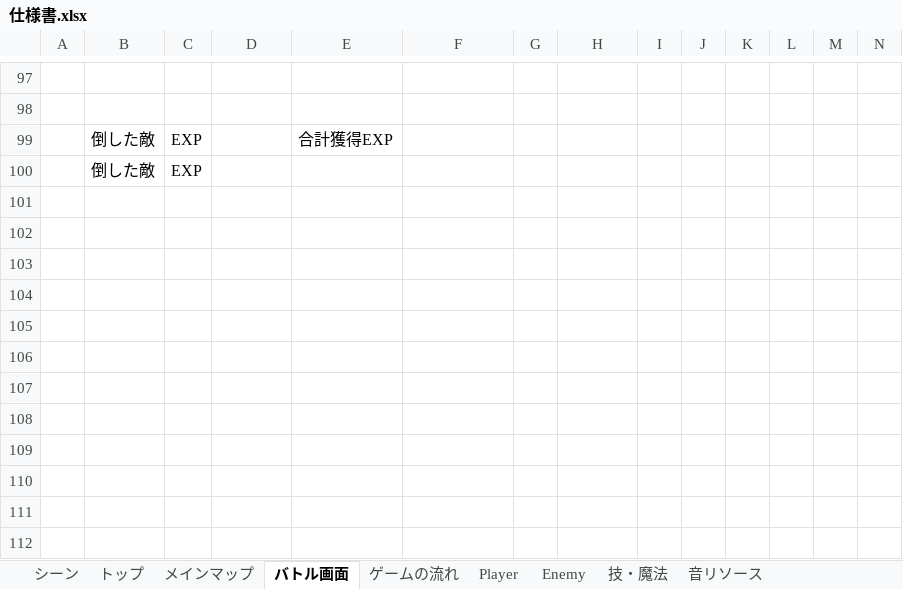
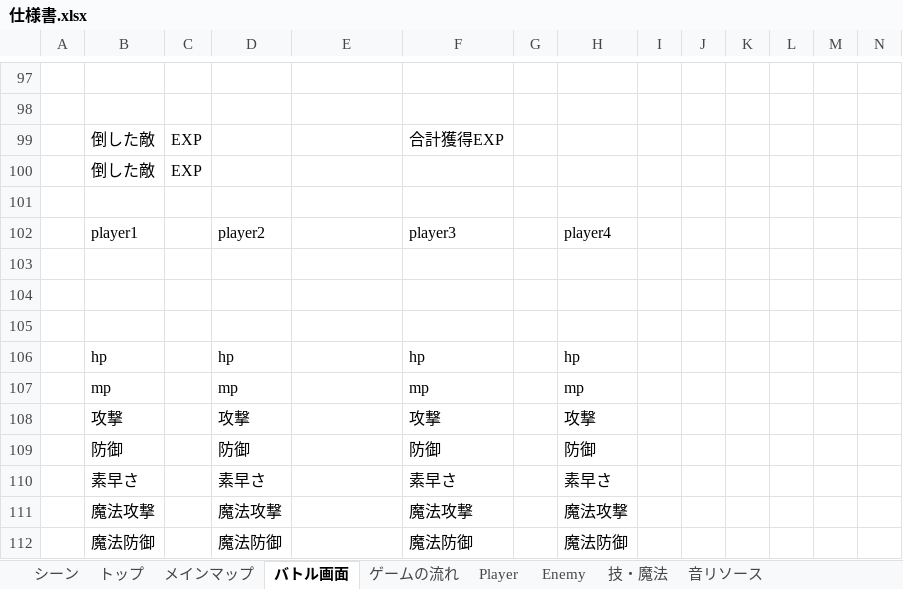
Before and after one commit to ziyansh2/2016TeamWork_RPG, an Excel workbook: 仕様書（途中）/仕様書.xlsx, sheet バトル画面, drawn as a sheet; only a part is shown, gaps mark what is left out; values as stored, in another font and other column widths than the file's, no borders; charts and pictures not drawn; rows hold the shown columns only; the diff names each change by its address in the sheet, - before the commit and + after, or states it on an @@ line.

```diff
--- a/仕様書（途中）/仕様書.xlsx (sheet バトル画面)
+++ b/仕様書（途中）/仕様書.xlsx (sheet バトル画面)
-E99: 合計獲得EXP
+E99: (empty)
-F99: (empty)
+F99: 合計獲得EXP
+row 101: (empty)
+row 102:  | player1 |  | player2 |  | player3 |  | player4
+row 103: (empty)
+row 104: (empty)
+row 105: (empty)
+row 106:  | hp |  | hp |  | hp |  | hp
+row 107:  | mp |  | mp |  | mp |  | mp
+row 108:  | 攻撃 |  | 攻撃 |  | 攻撃 |  | 攻撃
+row 109:  | 防御 |  | 防御 |  | 防御 |  | 防御
+row 110:  | 素早さ |  | 素早さ |  | 素早さ |  | 素早さ
+row 111:  | 魔法攻撃 |  | 魔法攻撃 |  | 魔法攻撃 |  | 魔法攻撃
+row 112:  | 魔法防御 |  | 魔法防御 |  | 魔法防御 |  | 魔法防御
```
Also changed, not shown: sheet Enemy, charts or pictures.
